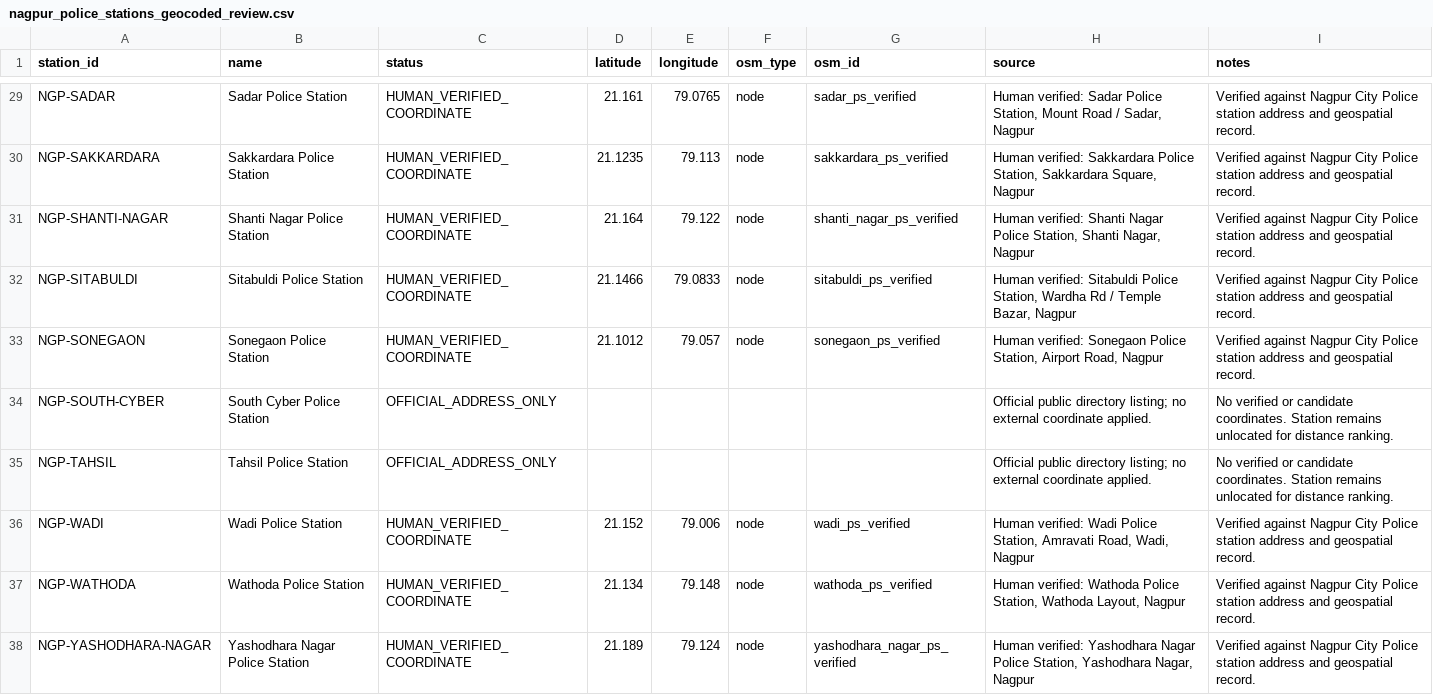
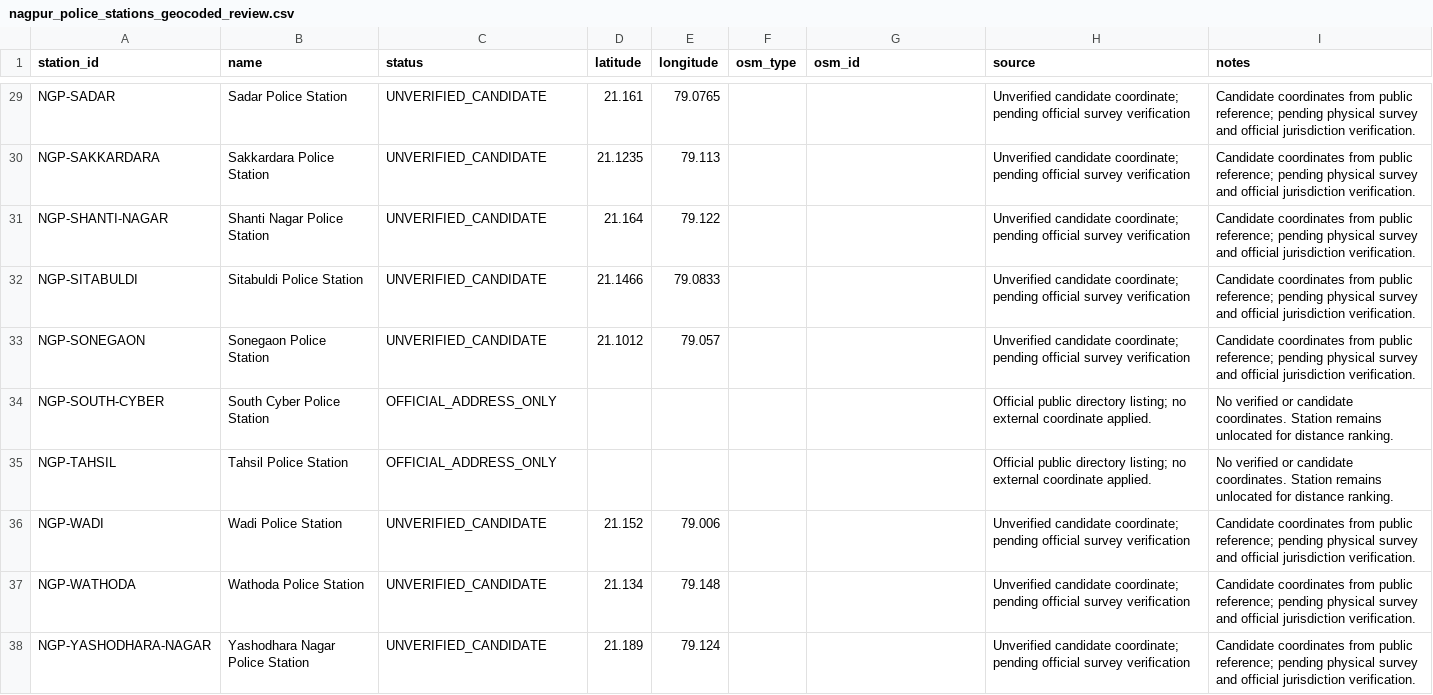
Before and after one commit to ombangare/Raksha360, a CSV file: reference-data/nagpur-public/nagpur_police_stations_geocoded_review.csv, drawn as a sheet; only a part is shown, gaps mark what is left out; the diff covers the shown part only; the diff names each change by its address in the sheet, - before the commit and + after, or states it on an @@ line.

```diff
--- a/reference-data/nagpur-public/nagpur_police_stations_geocoded_review.csv
+++ b/reference-data/nagpur-public/nagpur_police_stations_geocoded_review.csv
-C29:C33 (status): HUMAN_VERIFIED_COORDINATE
+C29:C33 (status): UNVERIFIED_CANDIDATE
-F29:F33 (osm_type): node
+F29:F33 (osm_type): (empty)
-G29 (osm_id): sadar_ps_verified
+G29 (osm_id): (empty)
-H29 (source): Human verified: Sadar Police Station, Mount Road / Sadar, Nagpur
+H29 (source): Unverified candidate coordinate; pending official survey verification
-I29:I33 (notes): Verified against Nagpur City Police station address and geospatial record.
+I29:I33 (notes): Candidate coordinates from public reference; pending physical survey and official jurisdiction verification.
-G30 (osm_id): sakkardara_ps_verified
+G30 (osm_id): (empty)
-H30 (source): Human verified: Sakkardara Police Station, Sakkardara Square, Nagpur
+H30 (source): Unverified candidate coordinate; pending official survey verification
-G31 (osm_id): shanti_nagar_ps_verified
+G31 (osm_id): (empty)
-H31 (source): Human verified: Shanti Nagar Police Station, Shanti Nagar, Nagpur
+H31 (source): Unverified candidate coordinate; pending official survey verification
-G32 (osm_id): sitabuldi_ps_verified
+G32 (osm_id): (empty)
-H32 (source): Human verified: Sitabuldi Police Station, Wardha Rd / Temple Bazar, Nagpur
+H32 (source): Unverified candidate coordinate; pending official survey verification
-G33 (osm_id): sonegaon_ps_verified
+G33 (osm_id): (empty)
-H33 (source): Human verified: Sonegaon Police Station, Airport Road, Nagpur
+H33 (source): Unverified candidate coordinate; pending official survey verification
-C36:C38 (status): HUMAN_VERIFIED_COORDINATE
+C36:C38 (status): UNVERIFIED_CANDIDATE
-F36:F38 (osm_type): node
+F36:F38 (osm_type): (empty)
-G36 (osm_id): wadi_ps_verified
+G36 (osm_id): (empty)
-H36 (source): Human verified: Wadi Police Station, Amravati Road, Wadi, Nagpur
+H36 (source): Unverified candidate coordinate; pending official survey verification
-I36:I38 (notes): Verified against Nagpur City Police station address and geospatial record.
+I36:I38 (notes): Candidate coordinates from public reference; pending physical survey and official jurisdiction verification.
-G37 (osm_id): wathoda_ps_verified
+G37 (osm_id): (empty)
-H37 (source): Human verified: Wathoda Police Station, Wathoda Layout, Nagpur
+H37 (source): Unverified candidate coordinate; pending official survey verification
-G38 (osm_id): yashodhara_nagar_ps_verified
+G38 (osm_id): (empty)
-H38 (source): Human verified: Yashodhara Nagar Police Station, Yashodhara Nagar, Nagpur
+H38 (source): Unverified candidate coordinate; pending official survey verification
```
Also changed, not shown: 117 edited cells elsewhere in this file, 7 other files.
